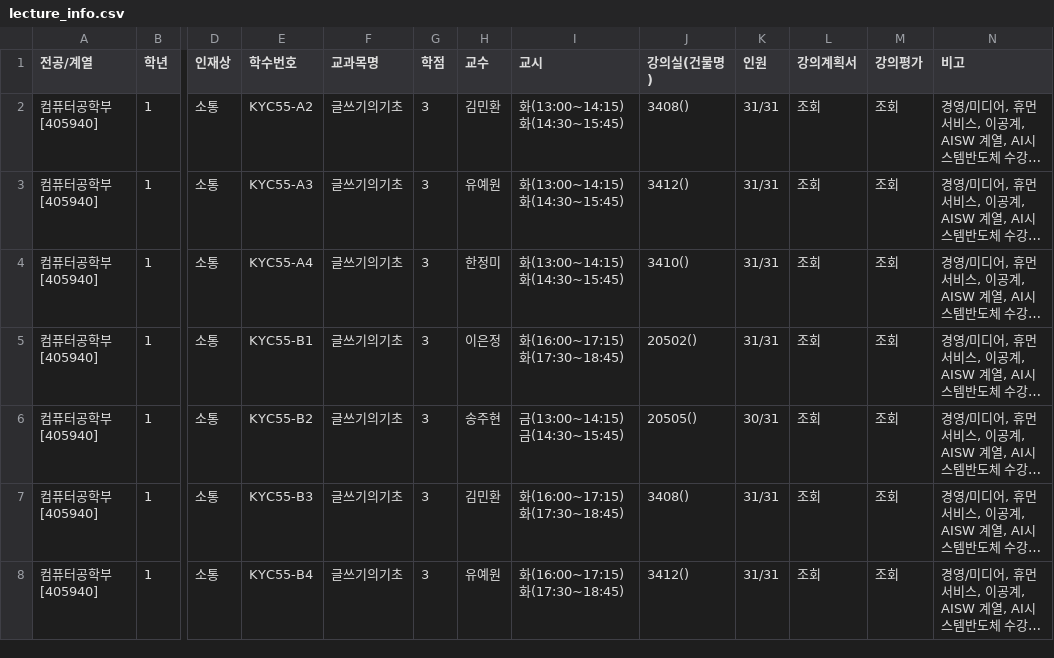
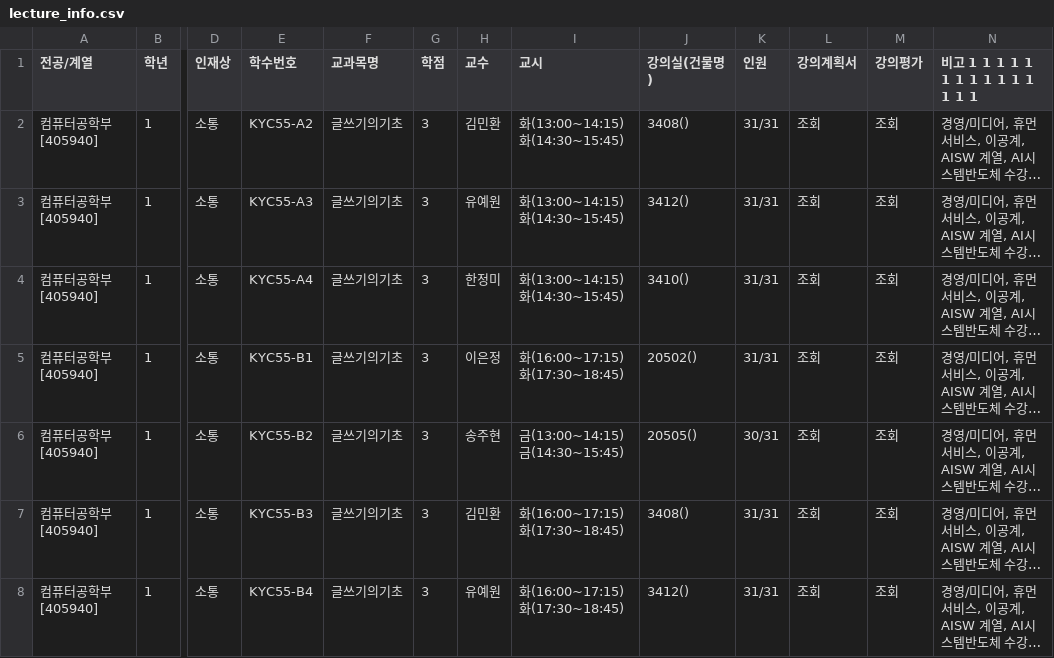
Before and after one commit to ds4pae/LectureWebCrawling, a CSV file: lecture_info.csv, drawn as a sheet; only a part is shown, gaps mark what is left out; long unchanged cells end in …; the diff names each change by its address in the sheet, - before the commit and + after, or states it on an @@ line.

Commit message:
Update lecture_info.csv

```diff
--- a/lecture_info.csv
+++ b/lecture_info.csv
-N1: 비고
+N1: 비고 1 1 1 1 1 1 1 1 1 1 1 1 1 1 1
```
